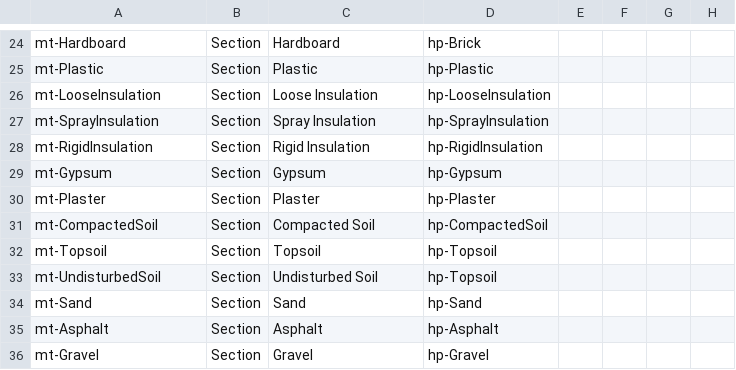
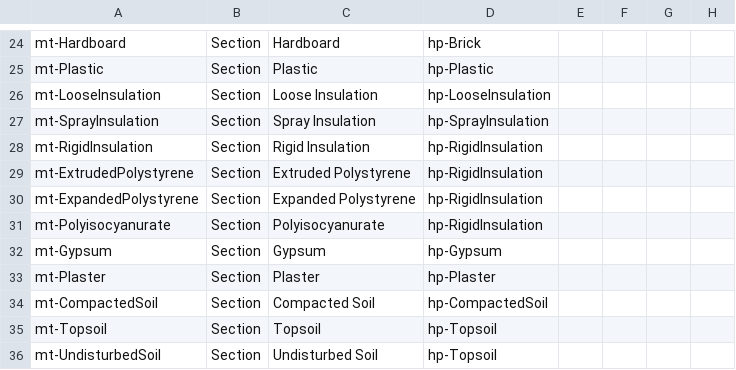
Before and after one commit to samagior/DynALisp.bundle, a CSV file: Contents/Modules/Dynalisp/Res/Materials.csv, drawn as a sheet; only a part is shown, gaps mark what is left out; the shorter side is filled out with more unchanged rows; the diff names each change by its address in the sheet, - before the commit and + after, or states it on an @@ line.

```diff
--- a/Contents/Modules/Dynalisp/Res/Materials.csv
+++ b/Contents/Modules/Dynalisp/Res/Materials.csv
+row 29: mt-ExtrudedPolystyrene | Section | Extruded Polystyrene | hp-RigidInsulation
+row 30: mt-ExpandedPolystyrene | Section | Expanded Polystyrene | hp-RigidInsulation
+row 31: mt-Polyisocyanurate | Section | Polyisocyanurate | hp-RigidInsulation
```
Also changed, not shown: Contents/Resources/StartupSuite.csv, Installer/Ribbon/Ribbon.fr.csv, 24 other files.
